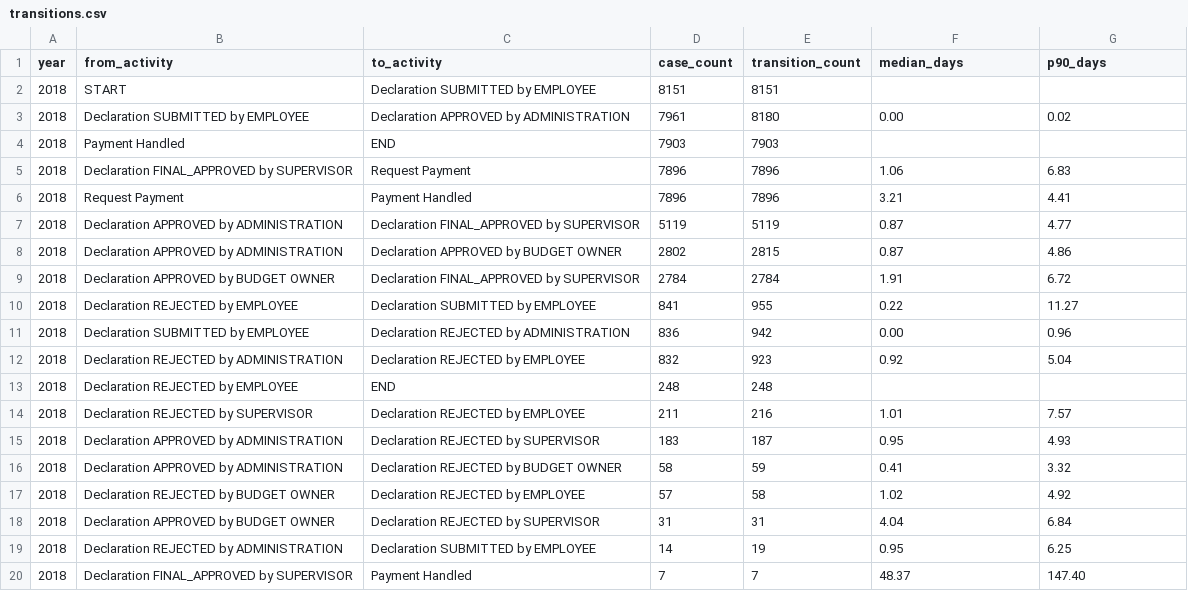
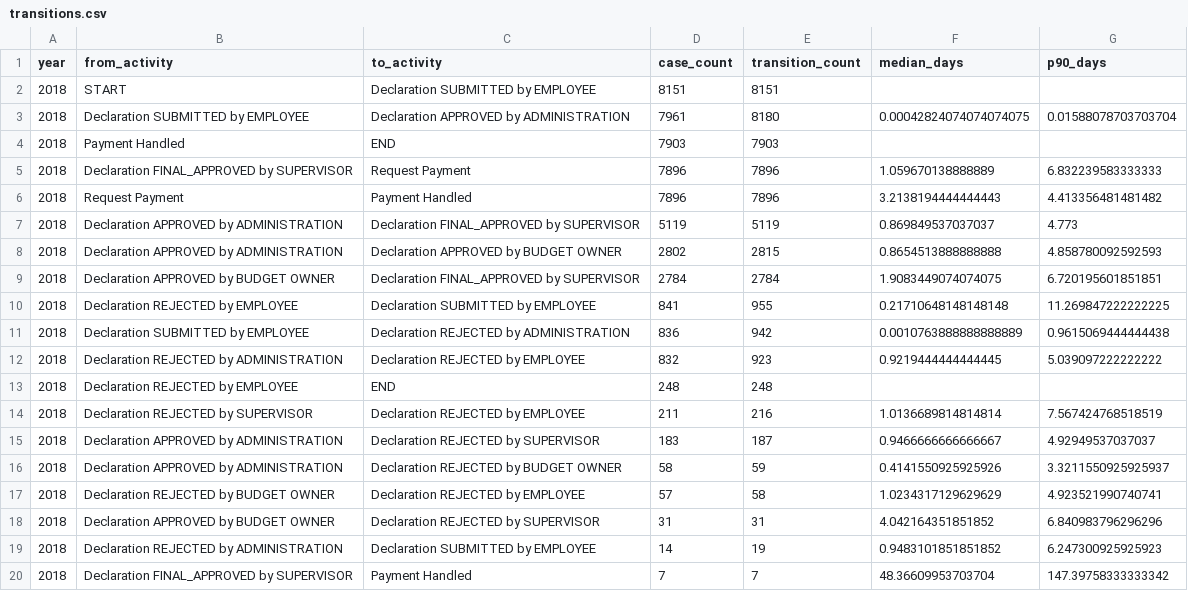
Before and after one commit to VimleshSonawane/business-flow-improvement, a CSV file: data/outputs/tableau/transitions.csv, drawn as a sheet; only a part is shown; the diff covers the shown part only.

```diff
--- a/data/outputs/tableau/transitions.csv
+++ b/data/outputs/tableau/transitions.csv
@@ -2,19 +2,19 @@ year,from_activity,to_activity,case_count,transition_count,median_days,p90_days
 2018,START,Declaration SUBMITTED by EMPLOYEE,8151,8151,,
-2018,Declaration SUBMITTED by EMPLOYEE,Declaration APPROVED by ADMINISTRATION,7961,8180,0.00,0.02
+2018,Declaration SUBMITTED by EMPLOYEE,Declaration APPROVED by ADMINISTRATION,7961,8180,0.00042824074074074075,0.01588078703703704
 2018,Payment Handled,END,7903,7903,,
-2018,Declaration FINAL_APPROVED by SUPERVISOR,Request Payment,7896,7896,1.06,6.83
-2018,Request Payment,Payment Handled,7896,7896,3.21,4.41
-2018,Declaration APPROVED by ADMINISTRATION,Declaration FINAL_APPROVED by SUPERVISOR,5119,5119,0.87,4.77
-2018,Declaration APPROVED by ADMINISTRATION,Declaration APPROVED by BUDGET OWNER,2802,2815,0.87,4.86
-2018,Declaration APPROVED by BUDGET OWNER,Declaration FINAL_APPROVED by SUPERVISOR,2784,2784,1.91,6.72
-2018,Declaration REJECTED by EMPLOYEE,Declaration SUBMITTED by EMPLOYEE,841,955,0.22,11.27
-2018,Declaration SUBMITTED by EMPLOYEE,Declaration REJECTED by ADMINISTRATION,836,942,0.00,0.96
-2018,Declaration REJECTED by ADMINISTRATION,Declaration REJECTED by EMPLOYEE,832,923,0.92,5.04
+2018,Declaration FINAL_APPROVED by SUPERVISOR,Request Payment,7896,7896,1.059670138888889,6.832239583333333
+2018,Request Payment,Payment Handled,7896,7896,3.2138194444444443,4.413356481481482
+2018,Declaration APPROVED by ADMINISTRATION,Declaration FINAL_APPROVED by SUPERVISOR,5119,5119,0.869849537037037,4.773
+2018,Declaration APPROVED by ADMINISTRATION,Declaration APPROVED by BUDGET OWNER,2802,2815,0.8654513888888888,4.858780092592593
+2018,Declaration APPROVED by BUDGET OWNER,Declaration FINAL_APPROVED by SUPERVISOR,2784,2784,1.9083449074074075,6.720195601851851
+2018,Declaration REJECTED by EMPLOYEE,Declaration SUBMITTED by EMPLOYEE,841,955,0.21710648148148148,11.269847222222225
+2018,Declaration SUBMITTED by EMPLOYEE,Declaration REJECTED by ADMINISTRATION,836,942,0.0010763888888888889,0.9615069444444438
+2018,Declaration REJECTED by ADMINISTRATION,Declaration REJECTED by EMPLOYEE,832,923,0.9219444444444445,5.039097222222222
 2018,Declaration REJECTED by EMPLOYEE,END,248,248,,
-2018,Declaration REJECTED by SUPERVISOR,Declaration REJECTED by EMPLOYEE,211,216,1.01,7.57
-2018,Declaration APPROVED by ADMINISTRATION,Declaration REJECTED by SUPERVISOR,183,187,0.95,4.93
-2018,Declaration APPROVED by ADMINISTRATION,Declaration REJECTED by BUDGET OWNER,58,59,0.41,3.32
-2018,Declaration REJECTED by BUDGET OWNER,Declaration REJECTED by EMPLOYEE,57,58,1.02,4.92
-2018,Declaration APPROVED by BUDGET OWNER,Declaration REJECTED by SUPERVISOR,31,31,4.04,6.84
-2018,Declaration REJECTED by ADMINISTRATION,Declaration SUBMITTED by EMPLOYEE,14,19,0.95,6.25
-2018,Declaration FINAL_APPROVED by SUPERVISOR,Payment Handled,7,7,48.37,147.40
+2018,Declaration REJECTED by SUPERVISOR,Declaration REJECTED by EMPLOYEE,211,216,1.0136689814814814,7.567424768518519
+2018,Declaration APPROVED by ADMINISTRATION,Declaration REJECTED by SUPERVISOR,183,187,0.9466666666666667,4.92949537037037
+2018,Declaration APPROVED by ADMINISTRATION,Declaration REJECTED by BUDGET OWNER,58,59,0.4141550925925926,3.3211550925925937
+2018,Declaration REJECTED by BUDGET OWNER,Declaration REJECTED by EMPLOYEE,57,58,1.0234317129629629,4.923521990740741
+2018,Declaration APPROVED by BUDGET OWNER,Declaration REJECTED by SUPERVISOR,31,31,4.042164351851852,6.840983796296296
+2018,Declaration REJECTED by ADMINISTRATION,Declaration SUBMITTED by EMPLOYEE,14,19,0.9483101851851852,6.247300925925923
+2018,Declaration FINAL_APPROVED by SUPERVISOR,Payment Handled,7,7,48.36609953703704,147.39758333333342
```
Also changed, not shown: 126 edited cells elsewhere in this file, data/outputs/tableau/compliance_flags.csv, data/outputs/tableau/kpi_summary.csv, 7 other files.
